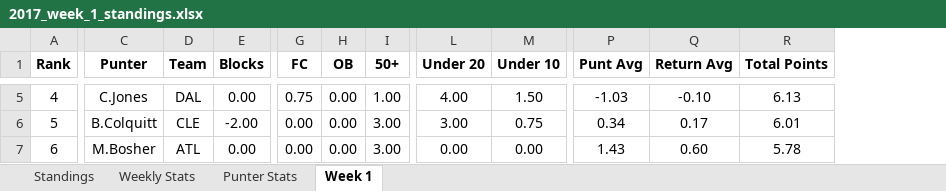
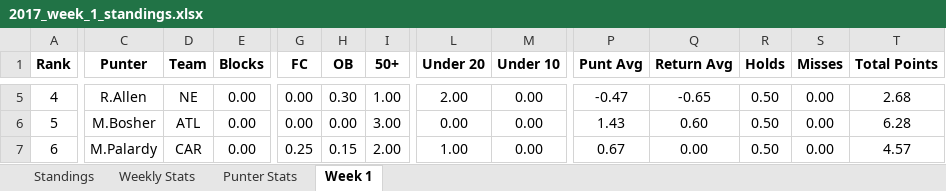
Before and after one commit to davidlevine22/punters_league, an Excel workbook: data/weekly_update/2017/2017_week_1_standings.xlsx, sheet Week 1, drawn as a sheet; only a part is shown, gaps mark what is left out; values as stored, in another font and other column widths than the file's, no borders; addresses are those after the commit; the diff covers the shown part only; the diff names each change by its address in the sheet, - before the commit and + after, or states it on an @@ line.

```diff
--- a/data/weekly_update/2017/2017_week_1_standings.xlsx (sheet Week 1)
+++ b/data/weekly_update/2017/2017_week_1_standings.xlsx (sheet Week 1)
+column R (Holds), rows 5-7: all 0.50
+column S (Misses), rows 5-7: all 0.00
-C5 (Punter): C.Jones
+C5 (Punter): R.Allen
-D5 (Team): DAL
+D5 (Team): NE
-G5 (FC): 0.75
+G5 (FC): 0.00
-H5 (OB): 0.00
+H5 (OB): 0.30
-L5 (Under 20): 4.00
+L5 (Under 20): 2.00
-M5 (Under 10): 1.50
+M5 (Under 10): 0.00
-P5 (Punt Avg): -1.03
+P5 (Punt Avg): -0.47
-Q5 (Return Avg): -0.10
+Q5 (Return Avg): -0.65
-T5 (Total Points): 6.13
+T5 (Total Points): 2.68
-C6 (Punter): B.Colquitt
+C6 (Punter): M.Bosher
-D6 (Team): CLE
+D6 (Team): ATL
-E6 (Blocks): -2.00
+E6 (Blocks): 0.00
-L6 (Under 20): 3.00
+L6 (Under 20): 0.00
-M6 (Under 10): 0.75
+M6 (Under 10): 0.00
-P6 (Punt Avg): 0.34
+P6 (Punt Avg): 1.43
-Q6 (Return Avg): 0.17
+Q6 (Return Avg): 0.60
-T6 (Total Points): 6.01
+T6 (Total Points): 6.28
-C7 (Punter): M.Bosher
+C7 (Punter): M.Palardy
-D7 (Team): ATL
+D7 (Team): CAR
-G7 (FC): 0.00
+G7 (FC): 0.25
-H7 (OB): 0.00
+H7 (OB): 0.15
-I7 (50+): 3.00
+I7 (50+): 2.00
-L7 (Under 20): 0.00
+L7 (Under 20): 1.00
-P7 (Punt Avg): 1.43
+P7 (Punt Avg): 0.67
-Q7 (Return Avg): 0.60
+Q7 (Return Avg): 0.00
-T7 (Total Points): 5.78
+T7 (Total Points): 4.57
```
Also changed, not shown: 218 edited cells elsewhere in this sheet, sheet Standings, sheet Punter Stats, sheet Weekly Stats, 4 other files.
